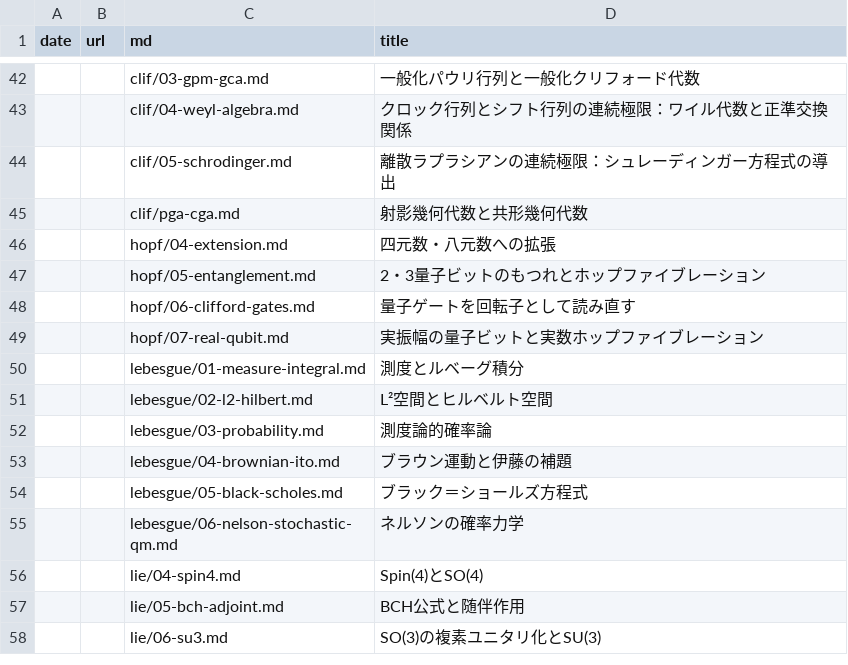
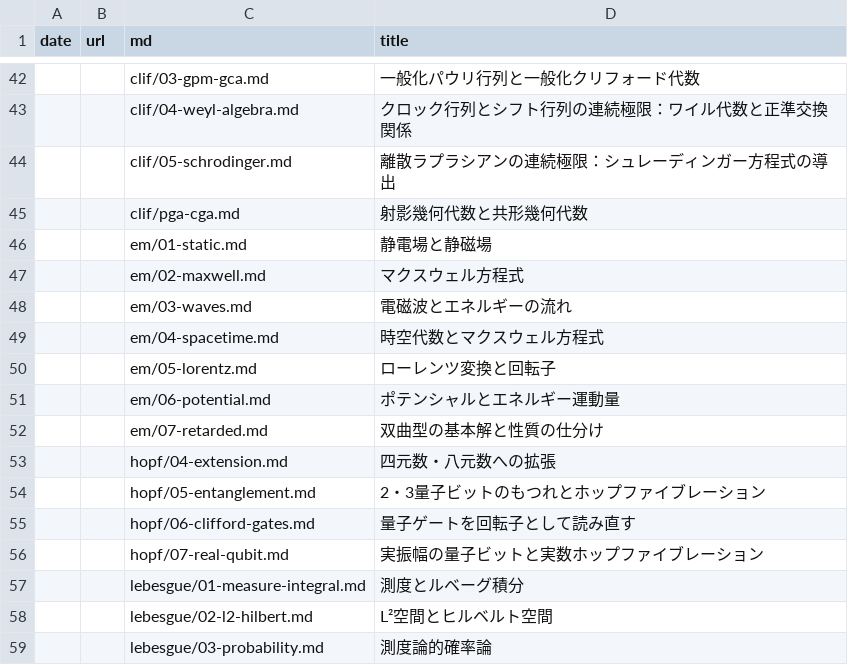
Before and after one commit to 7shi/hypercomplex, a TSV file: articles.tsv, drawn as a sheet; only a part is shown, gaps mark what is left out; the shorter side is filled out with more unchanged rows.

```diff
--- a/articles.tsv
+++ b/articles.tsv
@@ -45,2 +45,9 @@ date	url	md	title
 		clif/pga-cga.md	射影幾何代数と共形幾何代数
+		em/01-static.md	静電場と静磁場
+		em/02-maxwell.md	マクスウェル方程式
+		em/03-waves.md	電磁波とエネルギーの流れ
+		em/04-spacetime.md	時空代数とマクスウェル方程式
+		em/05-lorentz.md	ローレンツ変換と回転子
+		em/06-potential.md	ポテンシャルとエネルギー運動量
+		em/07-retarded.md	双曲型の基本解と性質の仕分け
 		hopf/04-extension.md	四元数・八元数への拡張
```
Also changed, not shown: md.tsv, 14 other files.
